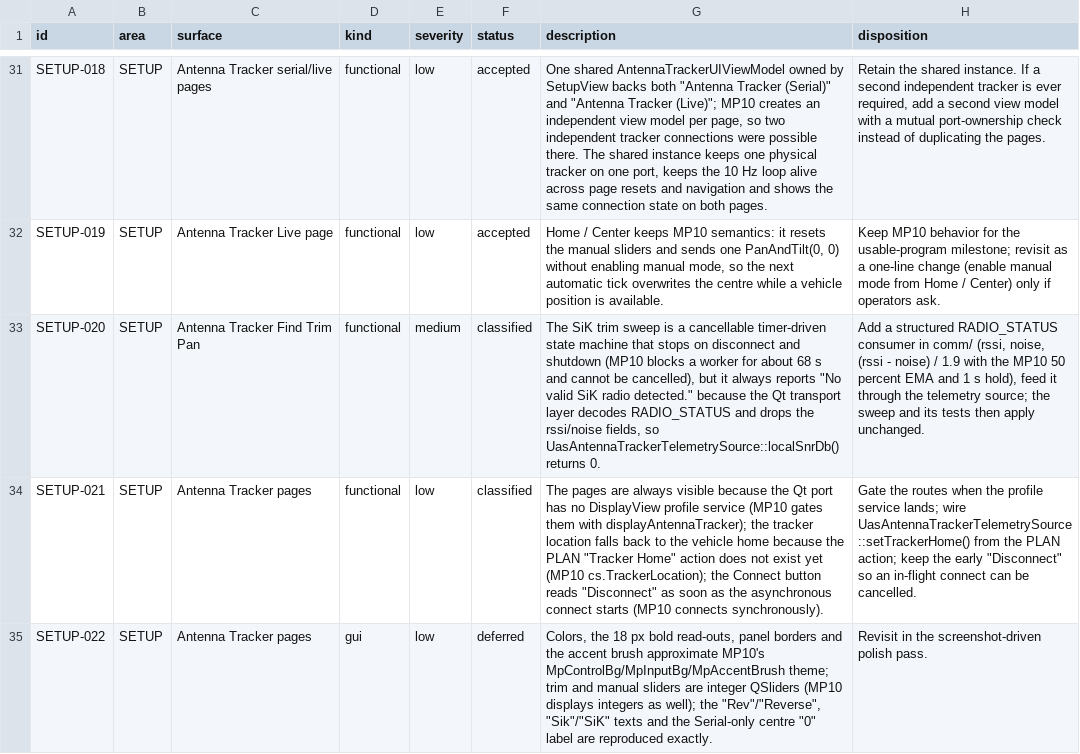
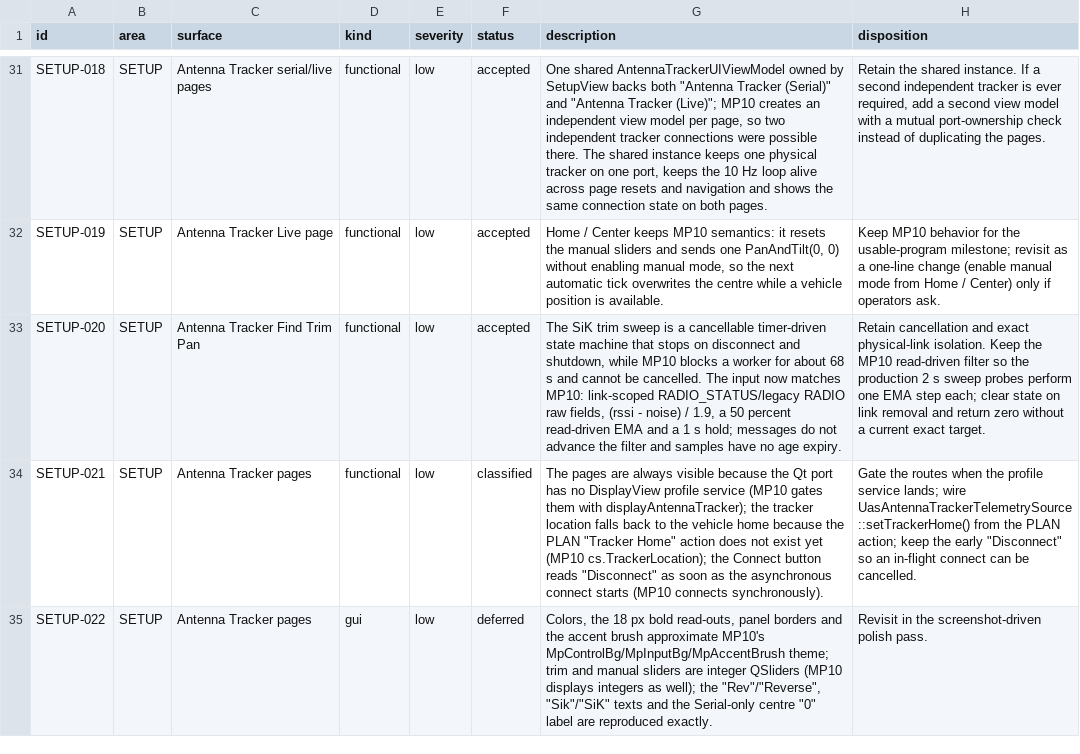
Before and after one commit to Rouniy/apm_planner, a TSV file: docs/porting/PORTING_DEVIATIONS.tsv, drawn as a sheet; only a part is shown, gaps mark what is left out; the diff names each change by its address in the sheet, - before the commit and + after, or states it on an @@ line.

```diff
--- a/docs/porting/PORTING_DEVIATIONS.tsv
+++ b/docs/porting/PORTING_DEVIATIONS.tsv
-E33 (severity): medium
+E33 (severity): low
-F33 (status): classified
+F33 (status): accepted
-G33 (description): …disconnect and shutdown (MP10 blocks a worker for about 68 s and cannot be cancelled), but it always reports "No valid SiK radio detected." because the Qt transport layer decodes RADIO_STATUS and drops the rssi/noise fields, so UasAntennaTrackerTelemetrySource::localSnrDb() returns 0.
+G33 (description): …disconnect and shutdown, while MP10 blocks a worker for about 68 s and cannot be cancelled. The input now matches MP10: link-scoped RADIO_STATUS/legacy RADIO raw fields, (rssi - noise) / 1.9, a 50 percent read-driven EMA and a 1 s hold; messages do not advance the filter and samples have no age expiry.
-H33 (disposition): Add a structured RADIO_STATUS consumer in comm/ (rssi, noise, (rssi - noise) / 1.9 with the MP10 50 percent EMA and 1 s hold), feed it through the telemetry source; the sweep and its tests then apply unchanged.
+H33 (disposition): Retain cancellation and exact physical-link isolation. Keep the MP10 read-driven filter so the production 2 s sweep probes perform one EMA step each; clear state on link removal and return zero without a current exact target.
```
Also changed, not shown: docs/porting/MISSION_PLANNER_SCREEN_PARITY.tsv, 11 other files.
